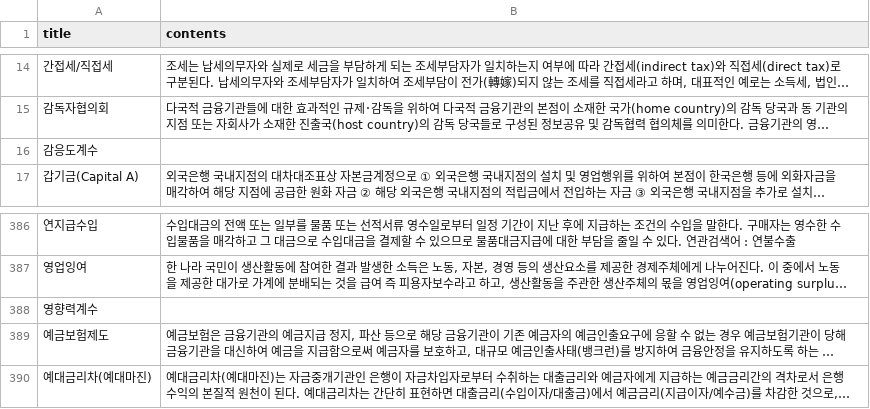
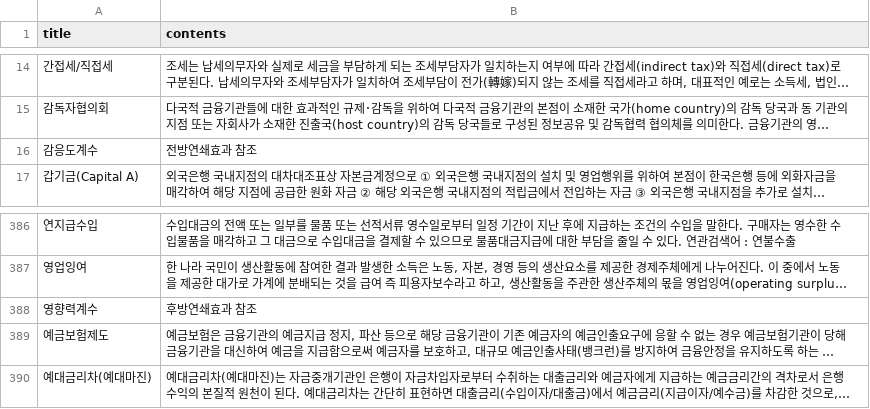
Before and after one commit to eastkyun/Re-boot, a CSV file: data/finance_word.csv, drawn as a sheet; only a part is shown, gaps mark what is left out; long unchanged cells end in …; the diff names each change by its address in the sheet, - before the commit and + after, or states it on an @@ line.

Commit message:
update  data

```diff
--- a/data/finance_word.csv
+++ b/data/finance_word.csv
-B16 (contents): (empty)
+B16 (contents): 전방연쇄효과 참조
-B388 (contents): (empty)
+B388 (contents): 후방연쇄효과 참조
```
Also changed, not shown: 2 other files.
